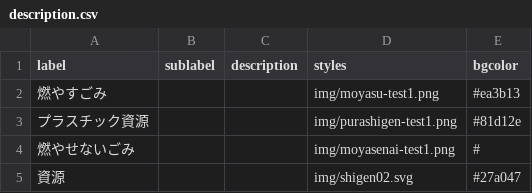
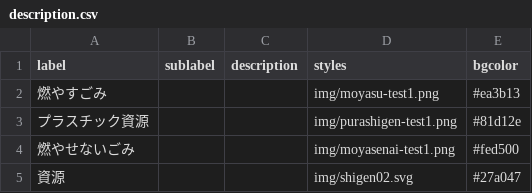
Before and after one commit to publitechASAKA/5374_8341, a CSV file: data/description.csv, drawn as a sheet.

Commit message:
色変更

```diff
--- a/data/description.csv
+++ b/data/description.csv
@@ -3,3 +3,3 @@ label,sublabel,description,styles,bgcolor,,,,,,,,,,,,,,,,,,,,,
 プラスチック資源,,,img/purashigen-test1.png,#81d12e,,,,,,,,,,,,,,,,,,,,,
-燃やせないごみ,,,img/moyasenai-test1.png,#,,,,,,,,,,,,,,,,,,,,,
+燃やせないごみ,,,img/moyasenai-test1.png,#fed500,,,,,,,,,,,,,,,,,,,,,
 資源,,,img/shigen02.svg,#27a047,,,,,,,,,,,,,,,,,,,,,
```
